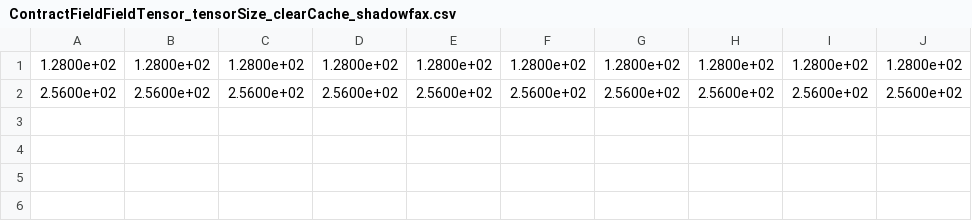
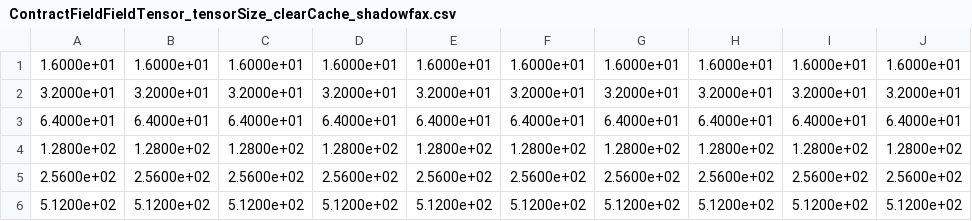
Before and after one commit to Sandia2014/kokkos-intrepid, a CSV file: ContractFieldFieldTensor/data/ContractFieldFieldTensor_tensorSize_clearCache_shadowfax.csv, drawn as a sheet.

```diff
--- a/ContractFieldFieldTensor/data/ContractFieldFieldTensor_tensorSize_clearCache_shadowfax.csv
+++ b/ContractFieldFieldTensor/data/ContractFieldFieldTensor_tensorSize_clearCache_shadowfax.csv
@@ -1,2 +1,6 @@
+1.6000e+01, 1.6000e+01, 1.6000e+01, 1.6000e+01, 1.6000e+01, 1.6000e+01, 1.6000e+01, 1.6000e+01, 1.6000e+01, 1.6000e+01
+3.2000e+01, 3.2000e+01, 3.2000e+01, 3.2000e+01, 3.2000e+01, 3.2000e+01, 3.2000e+01, 3.2000e+01, 3.2000e+01, 3.2000e+01
+6.4000e+01, 6.4000e+01, 6.4000e+01, 6.4000e+01, 6.4000e+01, 6.4000e+01, 6.4000e+01, 6.4000e+01, 6.4000e+01, 6.4000e+01
 1.2800e+02, 1.2800e+02, 1.2800e+02, 1.2800e+02, 1.2800e+02, 1.2800e+02, 1.2800e+02, 1.2800e+02, 1.2800e+02, 1.2800e+02
 2.5600e+02, 2.5600e+02, 2.5600e+02, 2.5600e+02, 2.5600e+02, 2.5600e+02, 2.5600e+02, 2.5600e+02, 2.5600e+02, 2.5600e+02
+5.1200e+02, 5.1200e+02, 5.1200e+02, 5.1200e+02, 5.1200e+02, 5.1200e+02, 5.1200e+02, 5.1200e+02, 5.1200e+02, 5.1200e+02
```
Also changed, not shown: ContractFieldFieldTensor/data/ContractFieldFieldTensor_kokkosCudaIndependentTimes_clearCache_shadowfax.csv, ContractFieldFieldTensor/data/ContractFieldFieldTensor_memorySize_clearCache_shadowfax.csv, 4 other files.
